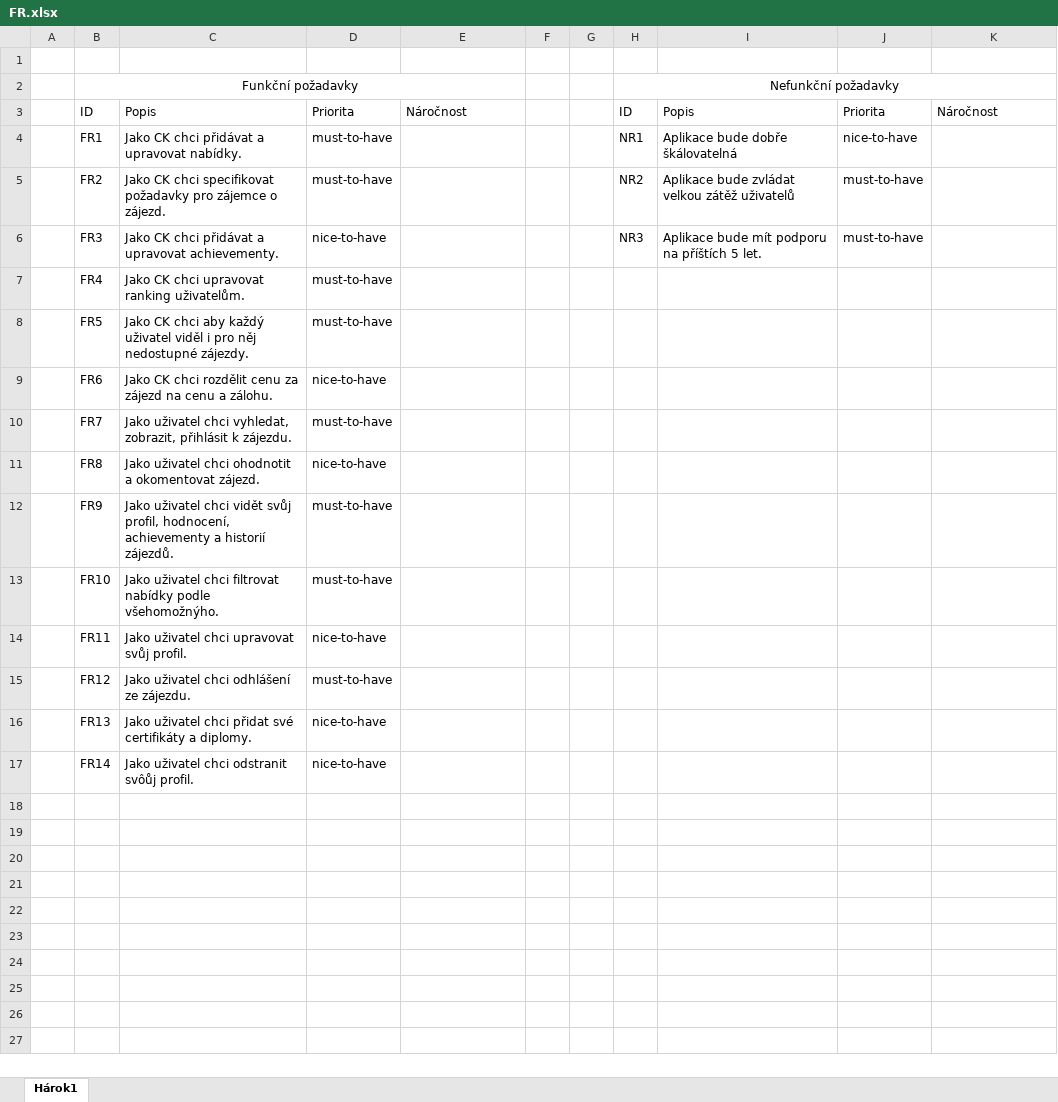
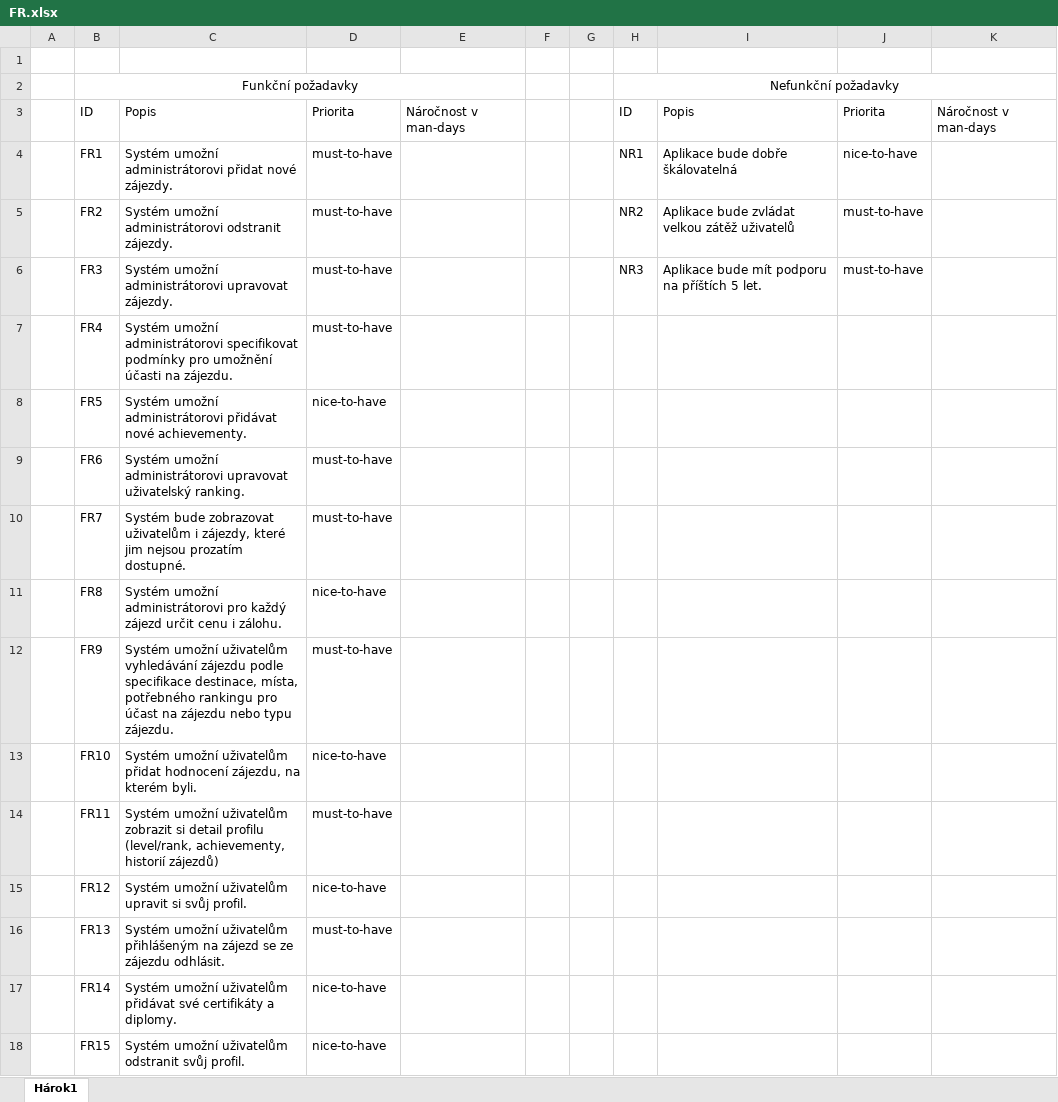
Before and after one commit to marcel-zec/cvut-fel-sit-rsp, an Excel workbook: Dokumentace a přílohy/FR.xlsx, sheet Hárok1, drawn as a sheet; values as stored, in another font and other column widths than the file's, no borders; the diff names each change by its address in the sheet, - before the commit and + after, or states it on an @@ line.

Commit message:
updated Functional Requirements /still without difficulty in man-days/

```diff
--- a/Dokumentace a přílohy/FR.xlsx (sheet Hárok1)
+++ b/Dokumentace a přílohy/FR.xlsx (sheet Hárok1)
-E3: Náročnost
+E3: Náročnost v man-days
-K3: Náročnost
+K3: Náročnost v man-days
-C4: Jako CK chci přidávat a upravovat nabídky.
+C4: Systém umožní administrátorovi přidat nové zájezdy.
-C5: Jako CK chci specifikovat požadavky pro zájemce o zájezd.
+C5: Systém umožní administrátorovi odstranit zájezdy.
-C6: Jako CK chci přidávat a upravovat achievementy.
+C6: Systém umožní administrátorovi upravovat zájezdy.
-D6: nice-to-have
+D6: must-to-have
-C7: Jako CK chci upravovat ranking uživatelům.
+C7: Systém umožní administrátorovi specifikovat podmínky pro umožnění účasti na zájezdu.
-C8: Jako CK chci aby každý uživatel viděl i pro něj nedostupné zájezdy.
+C8: Systém umožní administrátorovi přidávat nové achievementy.
-D8: must-to-have
+D8: nice-to-have
-C9: Jako CK chci rozdělit cenu za zájezd na cenu a zálohu.
+C9: Systém umožní administrátorovi upravovat uživatelský ranking.
-D9: nice-to-have
+D9: must-to-have
-C10: Jako uživatel chci vyhledat, zobrazit, přihlásit k zájezdu.
+C10: Systém bude zobrazovat uživatelům i zájezdy, které jim nejsou prozatím dostupné.
-C11: Jako uživatel chci ohodnotit a okomentovat zájezd.
+C11: Systém umožní administrátorovi pro každý zájezd určit cenu i zálohu.
-C12: Jako uživatel chci vidět svůj profil, hodnocení, achievementy a historií zájezdů.
+C12: Systém umožní uživatelům vyhledávání zájezdu podle specifikace destinace, místa, potřebného rankingu pro účast na zájezdu nebo typu zájezdu.
-C13: Jako uživatel chci filtrovat nabídky podle všehomožnýho.
+C13: Systém umožní uživatelům přidat hodnocení zájezdu, na kterém byli.
-D13: must-to-have
+D13: nice-to-have
-C14: Jako uživatel chci upravovat svůj profil.
+C14: Systém umožní uživatelům zobrazit si detail profilu (level/rank, achievementy, historií zájezdů)
-D14: nice-to-have
+D14: must-to-have
-C15: Jako uživatel chci odhlášení ze zájezdu.
+C15: Systém umožní uživatelům upravit si svůj profil.
-D15: must-to-have
+D15: nice-to-have
-C16: Jako uživatel chci přidat své certifikáty a diplomy.
+C16: Systém umožní uživatelům přihlášeným na zájezd se ze zájezdu odhlásit.
-D16: nice-to-have
+D16: must-to-have
-C17: Jako uživatel chci odstranit svôůj profil.
+C17: Systém umožní uživatelům přidávat své certifikáty a diplomy.
+row 18:  | FR15 | Systém umožní uživatelům odstranit svůj profil. | nice-to-have
```
